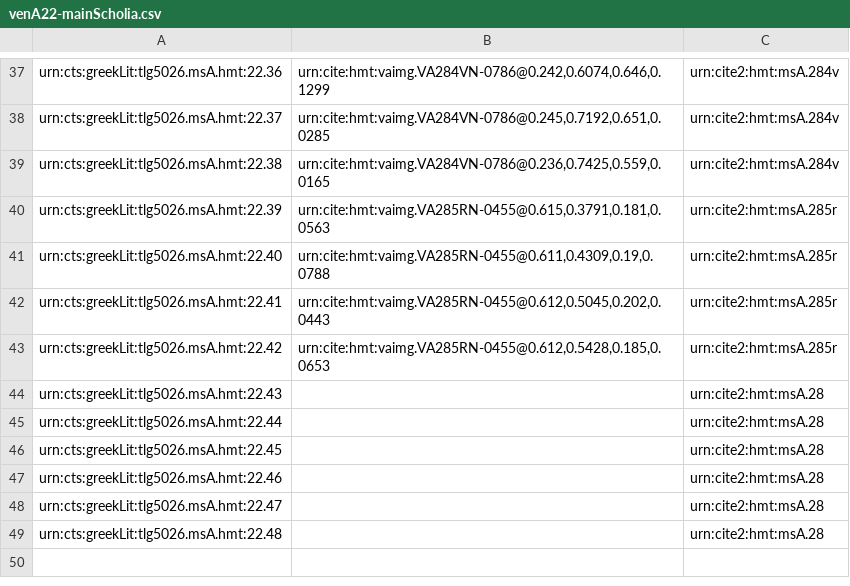
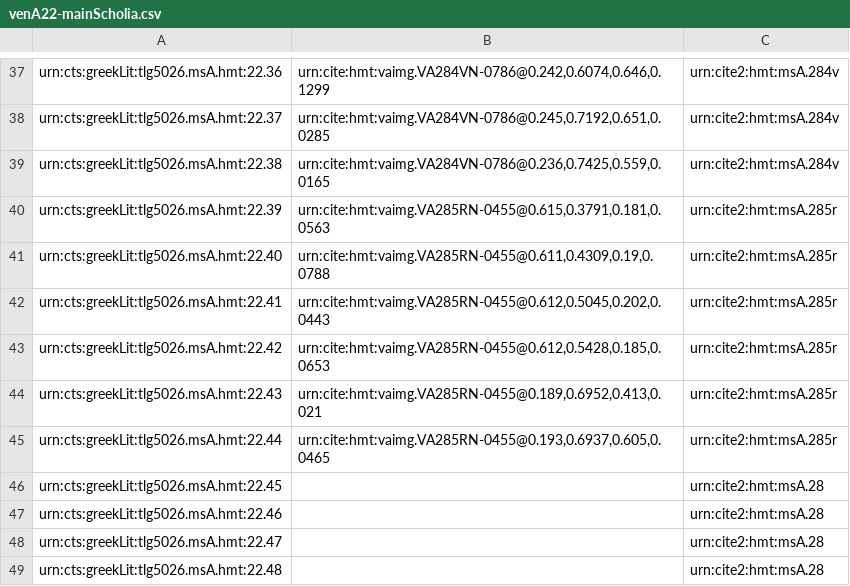
Before and after one commit to hmteditors/closed-hmt-22, a CSV file: collections/venA22-mainScholia.csv, drawn as a sheet; only a part is shown, gaps mark what is left out.

Commit message:
Create venA22-mainScholia.csv

```diff
--- a/collections/venA22-mainScholia.csv
+++ b/collections/venA22-mainScholia.csv
@@ -43,4 +43,4 @@ urn:cts:greekLit:tlg5026.msA.hmt:22.41,"urn:cite:hmt:vaimg.VA285RN-0455@0.612,0.
 urn:cts:greekLit:tlg5026.msA.hmt:22.42,"urn:cite:hmt:vaimg.VA285RN-0455@0.612,0.5428,0.185,0.0653",urn:cite2:hmt:msA.285r
-urn:cts:greekLit:tlg5026.msA.hmt:22.43,"",urn:cite2:hmt:msA.28
-urn:cts:greekLit:tlg5026.msA.hmt:22.44,"",urn:cite2:hmt:msA.28
+urn:cts:greekLit:tlg5026.msA.hmt:22.43,"urn:cite:hmt:vaimg.VA285RN-0455@0.189,0.6952,0.413,0.021",urn:cite2:hmt:msA.285r
+urn:cts:greekLit:tlg5026.msA.hmt:22.44,"urn:cite:hmt:vaimg.VA285RN-0455@0.193,0.6937,0.605,0.0465",urn:cite2:hmt:msA.285r
 urn:cts:greekLit:tlg5026.msA.hmt:22.45,"",urn:cite2:hmt:msA.28
```
